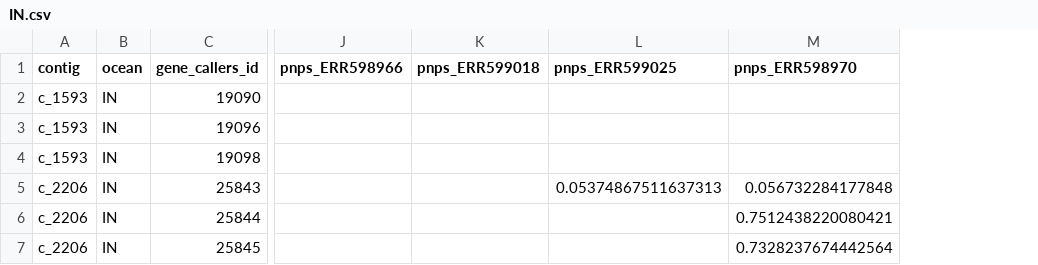
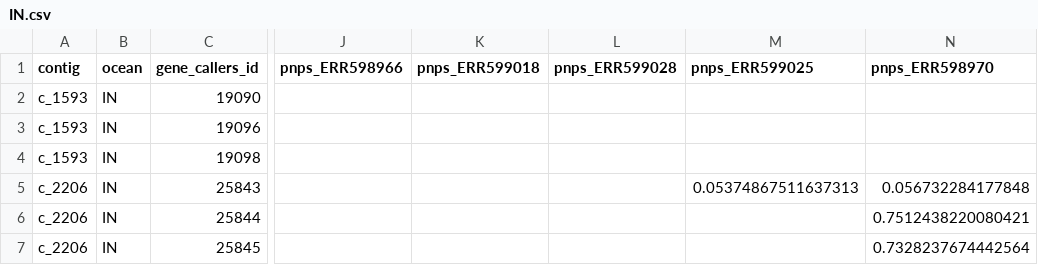
Before and after one commit to carleton-spacehogs/transposase-deep-ocean, a CSV file: integron_finder_v2/per_contig_integron/IN.csv, drawn as a sheet; only a part is shown, gaps mark what is left out; the diff covers the shown part only; the diff names each change by its address in the sheet, - before the commit and + after, or states it on an @@ line.

```diff
--- a/integron_finder_v2/per_contig_integron/IN.csv
+++ b/integron_finder_v2/per_contig_integron/IN.csv
+column L (pnps_ERR599028), empty
```
Also changed, not shown: 13 added rows elsewhere in this file, 6 other files.
